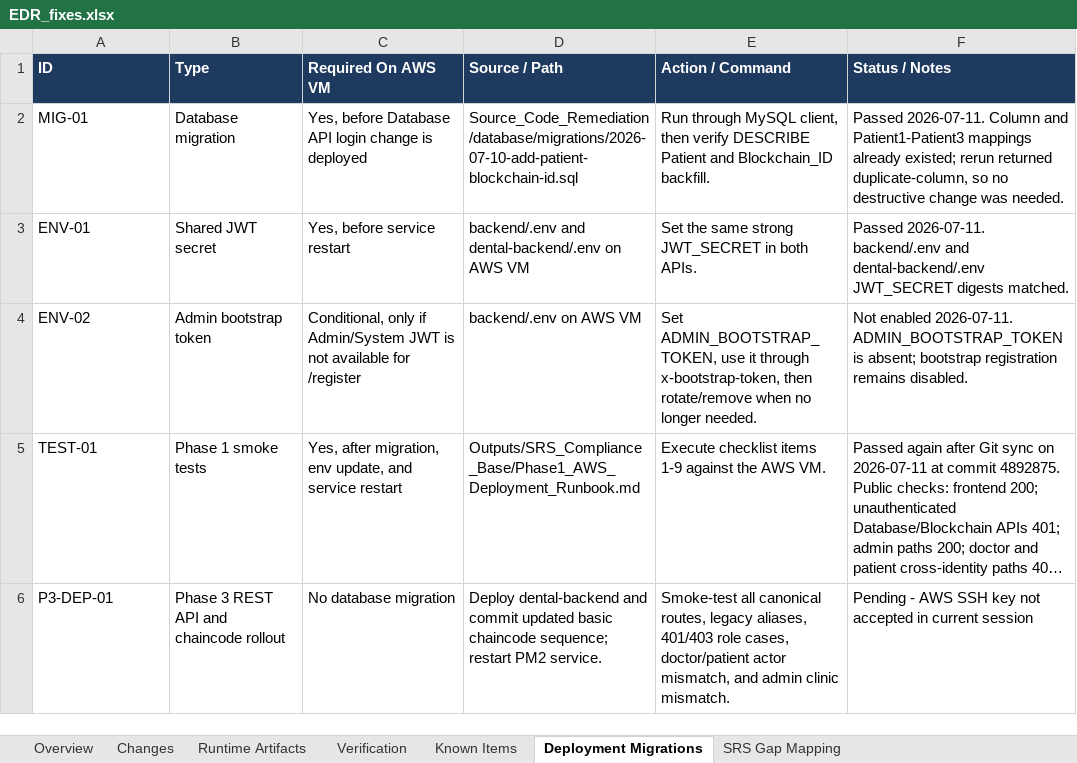
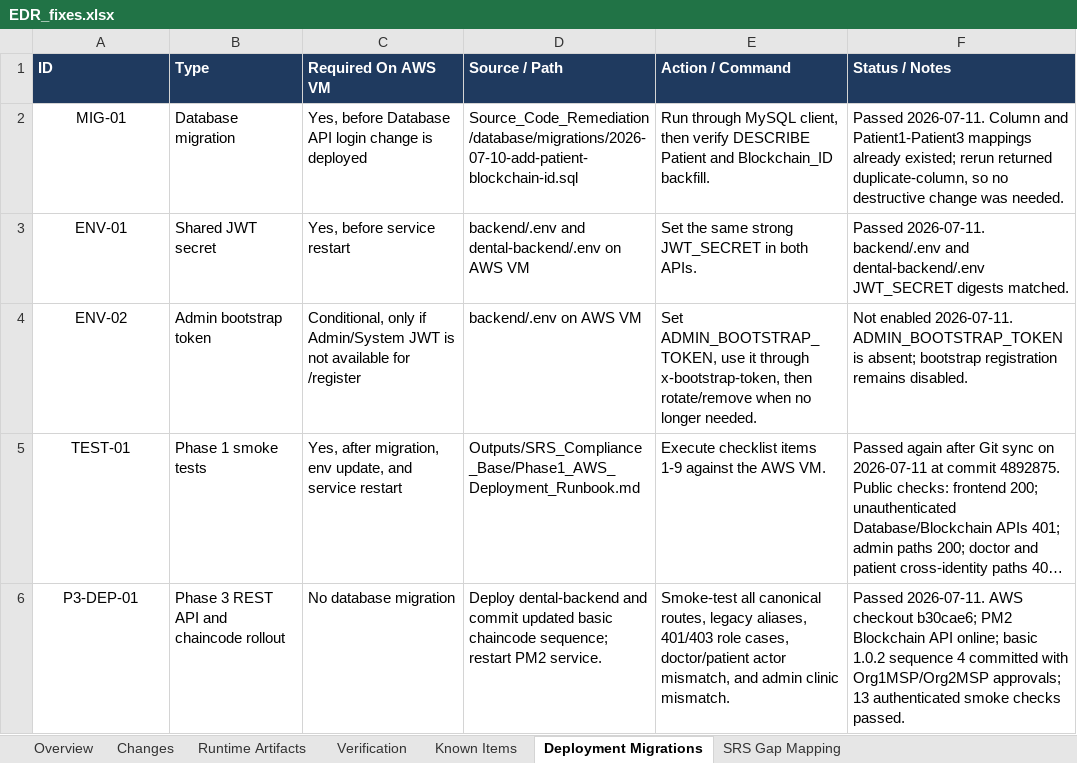
Before and after one commit to dij0o/EDR, an Excel workbook: outputs/EDR_fixes.xlsx, sheet Deployment Migrations, drawn as a sheet; long unchanged cells end in …; values as stored, in another font and other column widths than the file's, no borders; the diff names each change by its address in the sheet, - before the commit and + after, or states it on an @@ line.

Commit message:
Record Phase 3 AWS deployment

```diff
--- a/outputs/EDR_fixes.xlsx (sheet Deployment Migrations)
+++ b/outputs/EDR_fixes.xlsx (sheet Deployment Migrations)
-A2:A6 alignment: left
+A2:A6 alignment: center
-F6 (Status / Notes): Pending - AWS SSH key not accepted in current session
+F6 (Status / Notes): Passed 2026-07-11. AWS checkout b30cae6; PM2 Blockchain API online; basic 1.0.2 sequence 4 committed with Org1MSP/Org2MSP approvals; 13 authenticated smoke checks passed.
```
Also changed, not shown: sheet Changes, sheet Verification, sheet SRS Gap Mapping, sheet Overview, sheet Known Items, sheet Runtime Artifacts, formulas that keep their value, charts or pictures, 5 other files.
